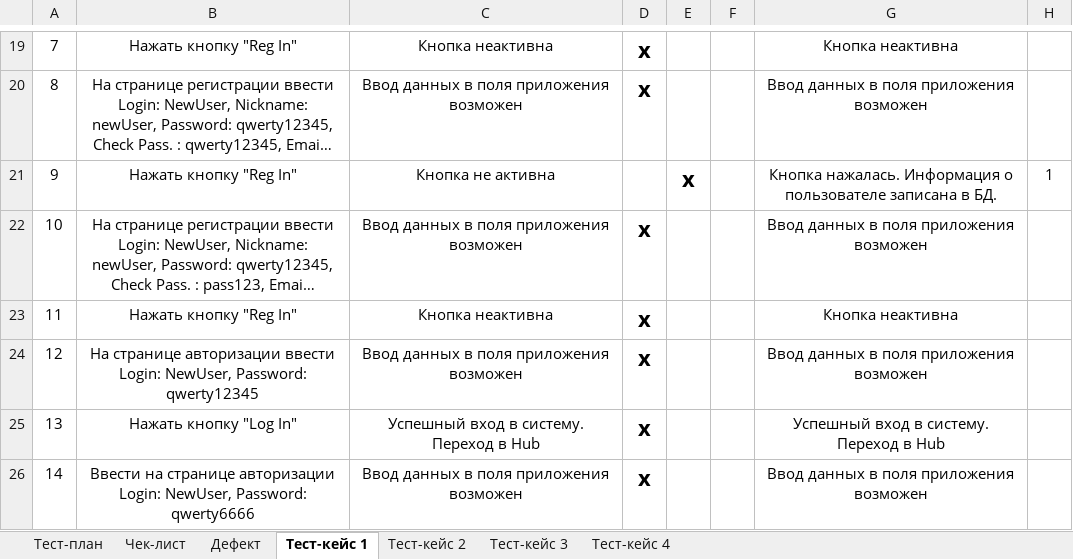
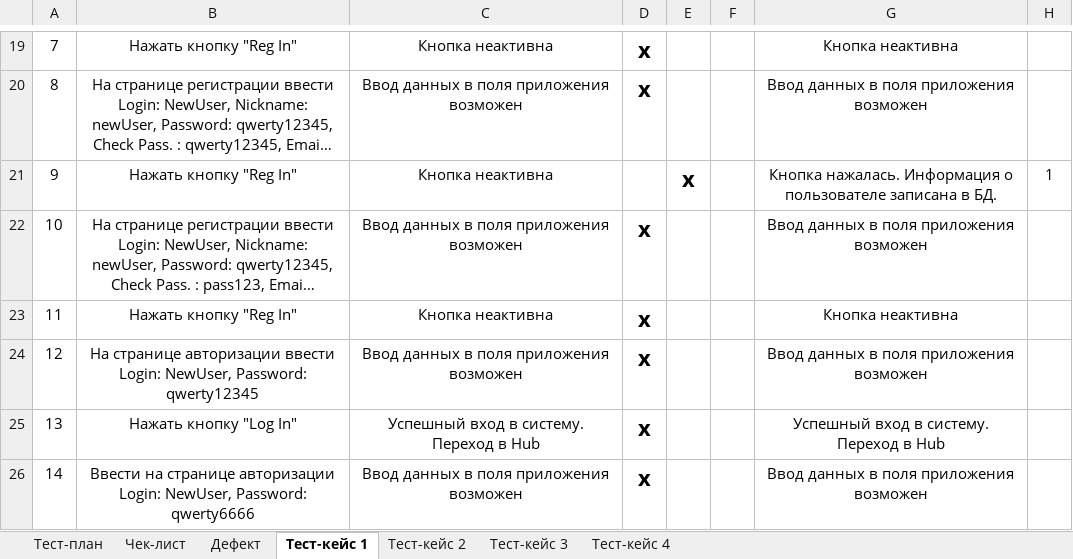
Before and after one commit to Zinoviev-QWcode/LineLogic, an Excel workbook: Стратегия тестирования.xlsx, sheet Тест-кейс 1, drawn as a sheet; only a part is shown, gaps mark what is left out; long unchanged cells end in …; values as stored, in another font and other column widths than the file's, no borders; the diff names each change by its address in the sheet, - before the commit and + after, or states it on an @@ line.

Commit message:
Add files via upload

```diff
--- a/Стратегия тестирования.xlsx (sheet Тест-кейс 1)
+++ b/Стратегия тестирования.xlsx (sheet Тест-кейс 1)
-C21: Кнопка не активна
+C21: Кнопка неактивна
```
Also changed, not shown: sheet Чек-лист.
